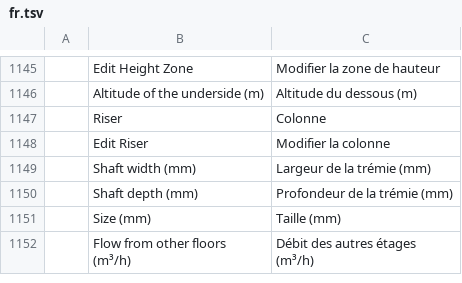
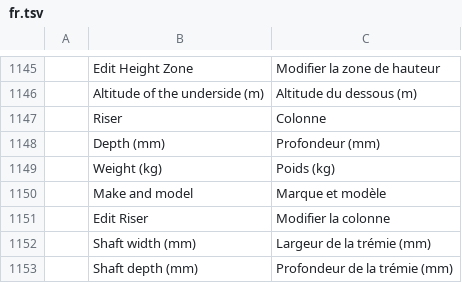
Before and after one commit to freemans32/cadcraft, a TSV file: crates/ui-egui/src/i18n/fr.tsv, drawn as a sheet; only a part is shown, gaps mark what is left out; the shorter side is filled out with more unchanged rows.

```diff
--- a/crates/ui-egui/src/i18n/fr.tsv
+++ b/crates/ui-egui/src/i18n/fr.tsv
@@ -1147,2 +1147,5 @@
 	Riser	Colonne
+	Depth (mm)	Profondeur (mm)
+	Weight (kg)	Poids (kg)
+	Make and model	Marque et modèle
 	Edit Riser	Modifier la colonne
```
Also changed, not shown: 9 other files.
